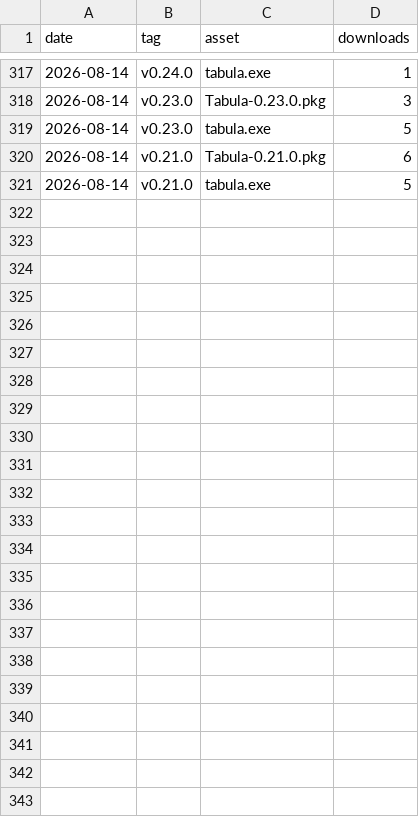
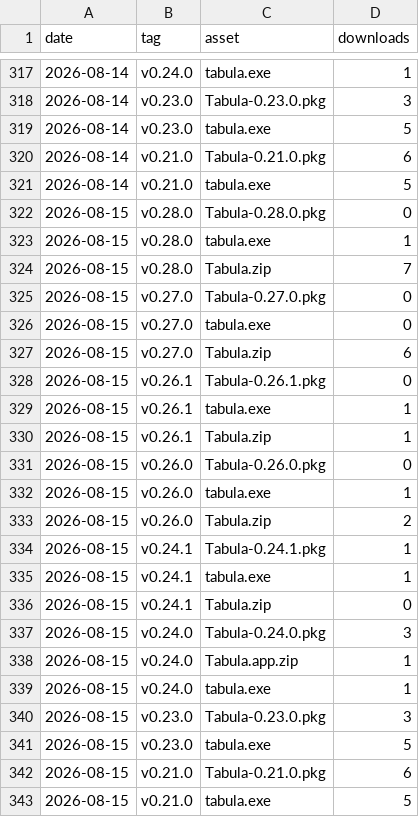
Before and after one commit to alexiusacademia/tabula-release, a CSV file: stats/downloads.csv, drawn as a sheet; only a part is shown, gaps mark what is left out; the diff names each change by its address in the sheet, - before the commit and + after, or states it on an @@ line.

```diff
--- a/stats/downloads.csv
+++ b/stats/downloads.csv
+row 322: 2026-08-15 | v0.28.0 | Tabula-0.28.0.pkg | 0
+row 323: 2026-08-15 | v0.28.0 | tabula.exe | 1
+row 324: 2026-08-15 | v0.28.0 | Tabula.zip | 7
+row 325: 2026-08-15 | v0.27.0 | Tabula-0.27.0.pkg | 0
+row 326: 2026-08-15 | v0.27.0 | tabula.exe | 0
+row 327: 2026-08-15 | v0.27.0 | Tabula.zip | 6
+row 328: 2026-08-15 | v0.26.1 | Tabula-0.26.1.pkg | 0
+row 329: 2026-08-15 | v0.26.1 | tabula.exe | 1
+row 330: 2026-08-15 | v0.26.1 | Tabula.zip | 1
+row 331: 2026-08-15 | v0.26.0 | Tabula-0.26.0.pkg | 0
+row 332: 2026-08-15 | v0.26.0 | tabula.exe | 1
+row 333: 2026-08-15 | v0.26.0 | Tabula.zip | 2
+row 334: 2026-08-15 | v0.24.1 | Tabula-0.24.1.pkg | 1
+row 335: 2026-08-15 | v0.24.1 | tabula.exe | 1
+row 336: 2026-08-15 | v0.24.1 | Tabula.zip | 0
+row 337: 2026-08-15 | v0.24.0 | Tabula-0.24.0.pkg | 3
+row 338: 2026-08-15 | v0.24.0 | Tabula.app.zip | 1
+row 339: 2026-08-15 | v0.24.0 | tabula.exe | 1
+row 340: 2026-08-15 | v0.23.0 | Tabula-0.23.0.pkg | 3
+row 341: 2026-08-15 | v0.23.0 | tabula.exe | 5
+row 342: 2026-08-15 | v0.21.0 | Tabula-0.21.0.pkg | 6
+row 343: 2026-08-15 | v0.21.0 | tabula.exe | 5
```
